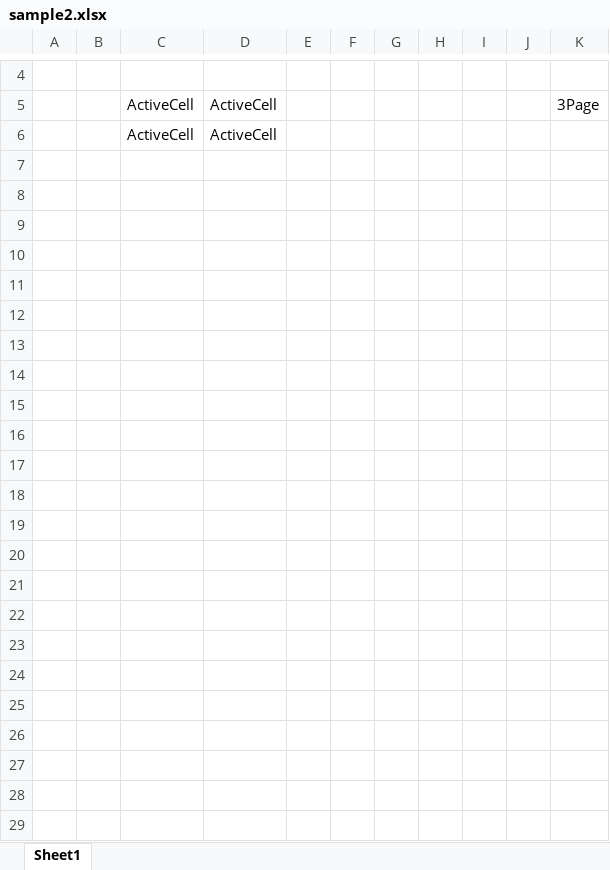
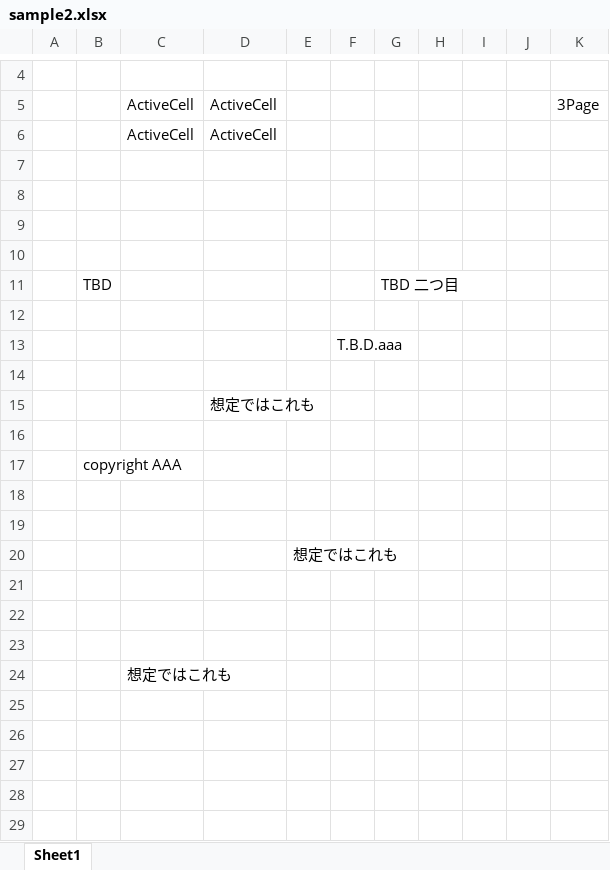
Before and after one commit to tkhr-ssk/rubymemo, an Excel workbook: Excel/Target/sample2.xlsx, sheet Sheet1, drawn as a sheet; only a part is shown, gaps mark what is left out; values as stored, in another font and other column widths than the file's, no borders; charts and pictures not drawn; removed rows and columns are numbered as before the commit, all else as after; the diff names each change by its address in the sheet, - before the commit and + after, or states it on an @@ line.

Commit message:
update excel

```diff
--- a/Excel/Target/sample2.xlsx (sheet Sheet1)
+++ b/Excel/Target/sample2.xlsx (sheet Sheet1)
+row 11:  | TBD |  |  |  |  | TBD 二つ目
+row 12: (empty)
+row 13:  |  |  |  |  | T.B.D.aaa
+row 14: (empty)
+row 15:  |  |  | 想定ではこれも
+row 16: (empty)
+row 17:  | copyright AAA
+row 18: (empty)
+row 19: (empty)
+row 20:  |  |  |  | 想定ではこれも
-C24: (empty)
+C24: 想定ではこれも
-row 15: (empty)
-row 16: (empty)
-row 17: (empty)
-row 18: (empty)
-row 19: (empty)
-row 20: (empty)
-row 21: (empty)
-row 22: (empty)
-row 23: (empty)
-row 24: (empty)
```
Also changed, not shown: charts or pictures, 1 other file.
